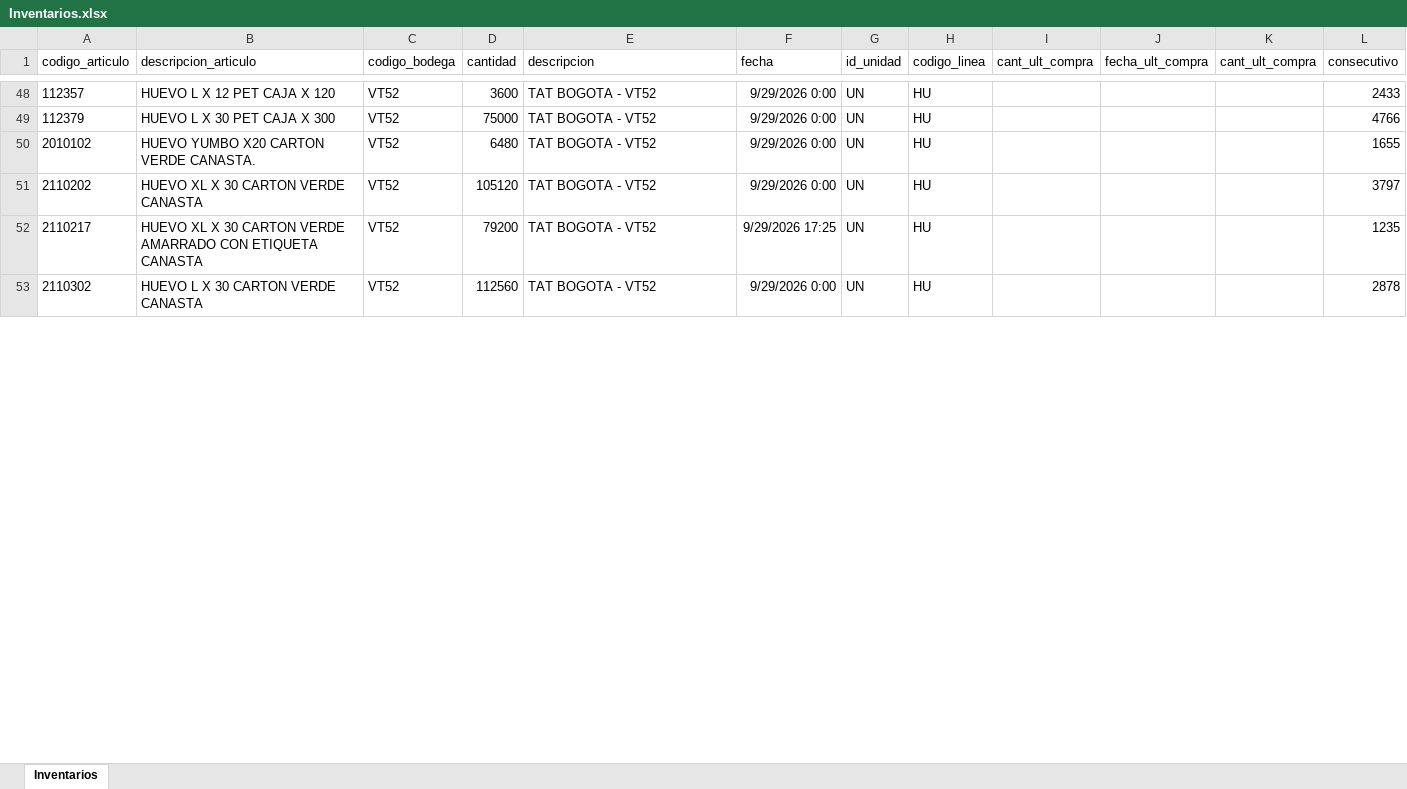
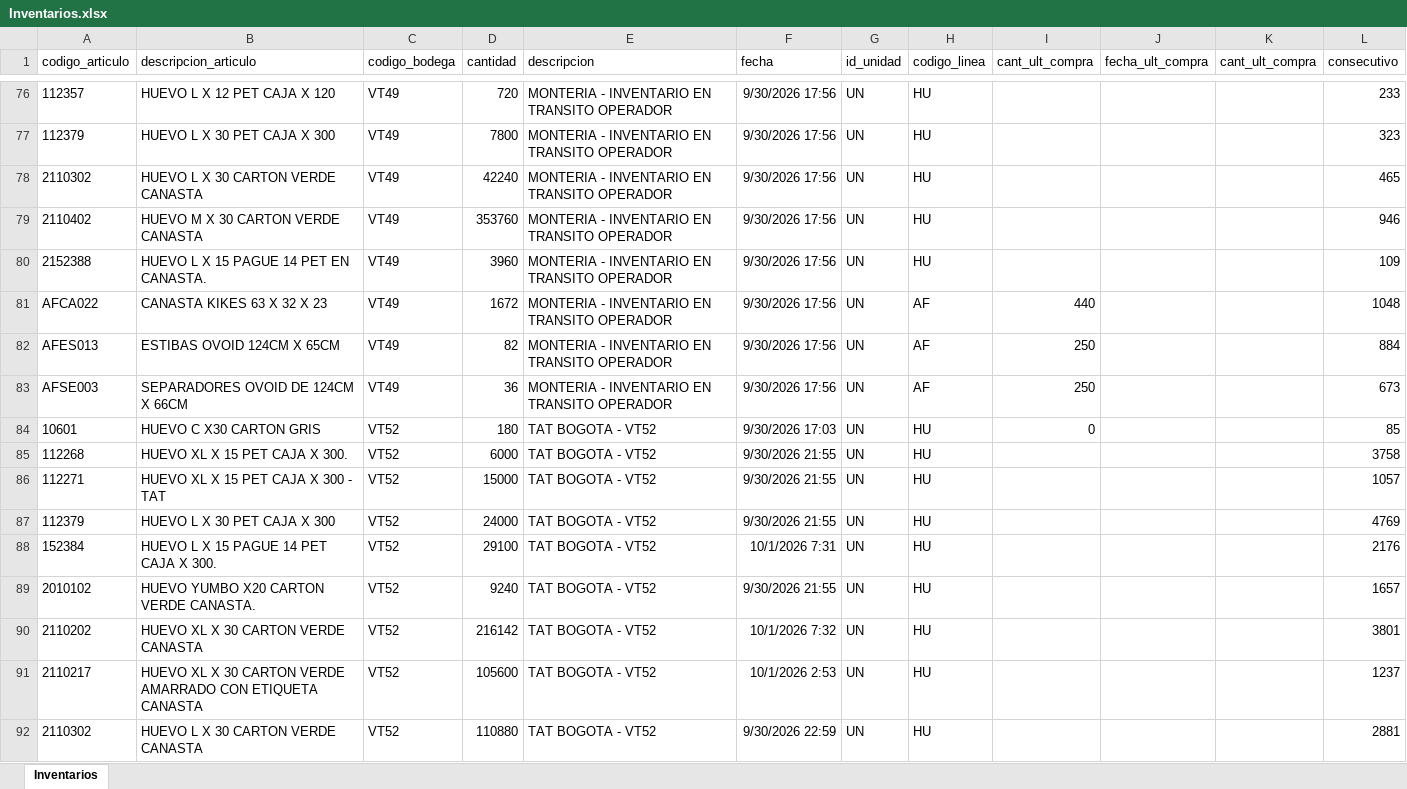
Before and after one commit to CamiVargas25/Inventarios, an Excel workbook: Inventarios.xlsx, sheet Inventarios, drawn as a sheet; only a part is shown, gaps mark what is left out; values as stored, in another font and other column widths than the file's, no borders; addresses are those after the commit; the diff covers the shown part only; the diff names each change by its address in the sheet, - before the commit and + after, or states it on an @@ line.

```diff
--- a/Inventarios.xlsx (sheet Inventarios)
+++ b/Inventarios.xlsx (sheet Inventarios)
-C76 (codigo_bodega): VT52
+C76 (codigo_bodega): VT49
-D76 (cantidad): 3600
+D76 (cantidad): 720
-E76 (descripcion): TAT BOGOTA - VT52
+E76 (descripcion): MONTERIA - INVENTARIO EN TRANSITO OPERADOR
-F76 (fecha): 9/29/2026 0:00
+F76 (fecha): 9/30/2026 17:56
-L76 (consecutivo): 2433
+L76 (consecutivo): 233
+row 77: 112379 | HUEVO L X 30 PET CAJA X 300 | VT49 | 7800 | MONTERIA - INVENTARIO EN TRANSITO OPERADOR | 9/30/2026 17:56 | UN | HU |  |  |  | 323
+row 78: 2110302 | HUEVO L X 30 CARTON VERDE CANASTA | VT49 | 42240 | MONTERIA - INVENTARIO EN TRANSITO OPERADOR | 9/30/2026 17:56 | UN | HU |  |  |  | 465
+row 79: 2110402 | HUEVO M X 30 CARTON VERDE CANASTA | VT49 | 353760 | MONTERIA - INVENTARIO EN TRANSITO OPERADOR | 9/30/2026 17:56 | UN | HU |  |  |  | 946
+row 80: 2152388 | HUEVO L X 15 PAGUE 14 PET EN CANASTA. | VT49 | 3960 | MONTERIA - INVENTARIO EN TRANSITO OPERADOR | 9/30/2026 17:56 | UN | HU |  |  |  | 109
+row 81: AFCA022 | CANASTA KIKES 63 X 32 X 23 | VT49 | 1672 | MONTERIA - INVENTARIO EN TRANSITO OPERADOR | 9/30/2026 17:56 | UN | AF | 440 |  |  | 1048
+row 82: AFES013 | ESTIBAS OVOID 124CM X 65CM | VT49 | 82 | MONTERIA - INVENTARIO EN TRANSITO OPERADOR | 9/30/2026 17:56 | UN | AF | 250 |  |  | 884
+row 83: AFSE003 | SEPARADORES OVOID DE 124CM X 66CM | VT49 | 36 | MONTERIA - INVENTARIO EN TRANSITO OPERADOR | 9/30/2026 17:56 | UN | AF | 250 |  |  | 673
+row 84: 10601 | HUEVO C X30 CARTON GRIS | VT52 | 180 | TAT BOGOTA - VT52 | 9/30/2026 17:03 | UN | HU | 0 |  |  | 85
+row 85: 112268 | HUEVO XL X 15 PET CAJA X 300. | VT52 | 6000 | TAT BOGOTA - VT52 | 9/30/2026 21:55 | UN | HU |  |  |  | 3758
+row 86: 112271 | HUEVO XL X 15 PET CAJA X 300 - TAT | VT52 | 15000 | TAT BOGOTA - VT52 | 9/30/2026 21:55 | UN | HU |  |  |  | 1057
-D87 (cantidad): 75000
+D87 (cantidad): 24000
-F87 (fecha): 9/29/2026 0:00
+F87 (fecha): 9/30/2026 21:55
-L87 (consecutivo): 4766
+L87 (consecutivo): 4769
+row 88: 152384 | HUEVO L X 15 PAGUE 14 PET CAJA X 300. | VT52 | 29100 | TAT BOGOTA - VT52 | 10/1/2026 7:31 | UN | HU |  |  |  | 2176
-D89 (cantidad): 6480
+D89 (cantidad): 9240
-F89 (fecha): 9/29/2026 0:00
+F89 (fecha): 9/30/2026 21:55
-L89 (consecutivo): 1655
+L89 (consecutivo): 1657
-D90 (cantidad): 105120
+D90 (cantidad): 216142
-F90 (fecha): 9/29/2026 0:00
+F90 (fecha): 10/1/2026 7:32
-L90 (consecutivo): 3797
+L90 (consecutivo): 3801
-D91 (cantidad): 79200
+D91 (cantidad): 105600
-F91 (fecha): 9/29/2026 17:25
+F91 (fecha): 10/1/2026 2:53
-L91 (consecutivo): 1235
+L91 (consecutivo): 1237
-D92 (cantidad): 112560
+D92 (cantidad): 110880
-F92 (fecha): 9/29/2026 0:00
+F92 (fecha): 9/30/2026 22:59
-L92 (consecutivo): 2878
+L92 (consecutivo): 2881
```
Also changed, not shown: 59 added rows, 63 removed rows and 199 edited cells elsewhere in this sheet, 5 other files.
